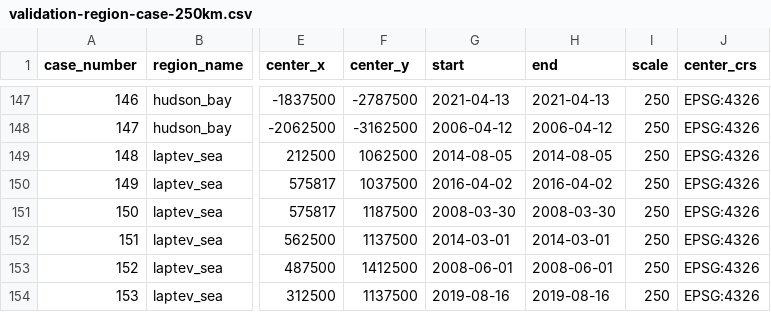
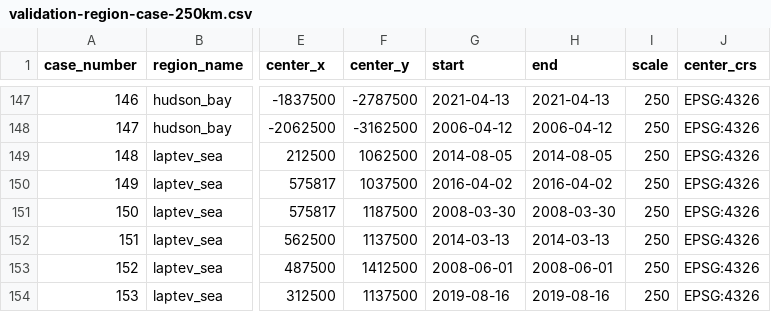
Before and after one commit to danielmwatkins/ice-floe-validation-dataset, a CSV file: data/metadata/validation-region-case-250km.csv, drawn as a sheet; only a part is shown, gaps mark what is left out; the diff names each change by its address in the sheet, - before the commit and + after, or states it on an @@ line.

```diff
--- a/data/metadata/validation-region-case-250km.csv
+++ b/data/metadata/validation-region-case-250km.csv
-G152 (start): 2014-03-01
+G152 (start): 2014-03-13
-H152 (end): 2014-03-01
+H152 (end): 2014-03-13
```
Also changed, not shown: data/metadata/validation-region-case-100km.csv, 5 other files.
